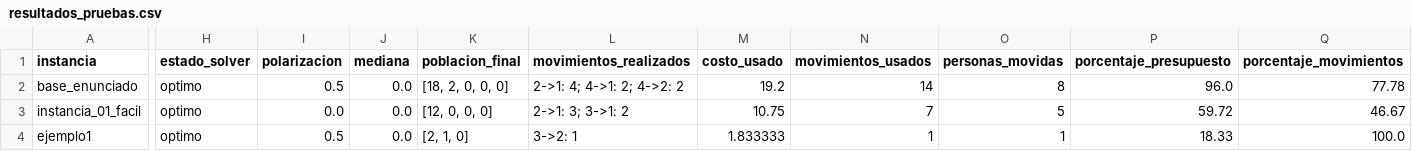
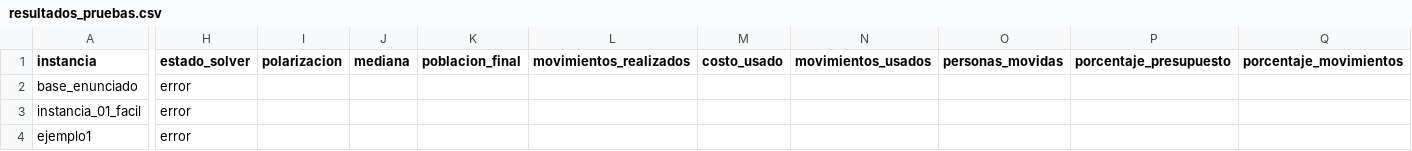
Before and after one commit to Juanes-xd/Proyecto2ADAII, a CSV file: Resultados/resultados_pruebas.csv, drawn as a sheet; only a part is shown, gaps mark what is left out; the diff covers the shown part only; the diff names each change by its address in the sheet, - before the commit and + after, or states it on an @@ line.

```diff
--- a/Resultados/resultados_pruebas.csv
+++ b/Resultados/resultados_pruebas.csv
-H2:H4 (estado_solver): optimo
+H2:H4 (estado_solver): error
-I2 (polarizacion): 0.5
+I2 (polarizacion): (empty)
-J2:J4 (mediana): 0.0
+J2:J4 (mediana): (empty)
-K2 (poblacion_final): [18, 2, 0, 0, 0]
+K2 (poblacion_final): (empty)
-L2 (movimientos_realizados): 2->1: 4; 4->1: 2; 4->2: 2
+L2 (movimientos_realizados): (empty)
-M2 (costo_usado): 19.2
+M2 (costo_usado): (empty)
-N2 (movimientos_usados): 14
+N2 (movimientos_usados): (empty)
-O2 (personas_movidas): 8
+O2 (personas_movidas): (empty)
-P2 (porcentaje_presupuesto): 96.0
+P2 (porcentaje_presupuesto): (empty)
-Q2 (porcentaje_movimientos): 77.78
+Q2 (porcentaje_movimientos): (empty)
-I3 (polarizacion): 0.0
+I3 (polarizacion): (empty)
-K3 (poblacion_final): [12, 0, 0, 0]
+K3 (poblacion_final): (empty)
-L3 (movimientos_realizados): 2->1: 3; 3->1: 2
+L3 (movimientos_realizados): (empty)
-M3 (costo_usado): 10.75
+M3 (costo_usado): (empty)
-N3 (movimientos_usados): 7
+N3 (movimientos_usados): (empty)
-O3 (personas_movidas): 5
+O3 (personas_movidas): (empty)
-P3 (porcentaje_presupuesto): 59.72
+P3 (porcentaje_presupuesto): (empty)
-Q3 (porcentaje_movimientos): 46.67
+Q3 (porcentaje_movimientos): (empty)
-I4 (polarizacion): 0.5
+I4 (polarizacion): (empty)
-K4 (poblacion_final): [2, 1, 0]
+K4 (poblacion_final): (empty)
-L4 (movimientos_realizados): 3->2: 1
+L4 (movimientos_realizados): (empty)
-M4 (costo_usado): 1.833333
+M4 (costo_usado): (empty)
-N4 (movimientos_usados): 1
+N4 (movimientos_usados): (empty)
-O4 (personas_movidas): 1
+O4 (personas_movidas): (empty)
-P4 (porcentaje_presupuesto): 18.33
+P4 (porcentaje_presupuesto): (empty)
-Q4 (porcentaje_movimientos): 100.0
+Q4 (porcentaje_movimientos): (empty)
```
Also changed, not shown: 54 edited cells elsewhere in this file, Resultados/branch_and_bound_instancias_propias.csv, Resultados/resultados_bateria_pruebas.csv, 3 other files.
